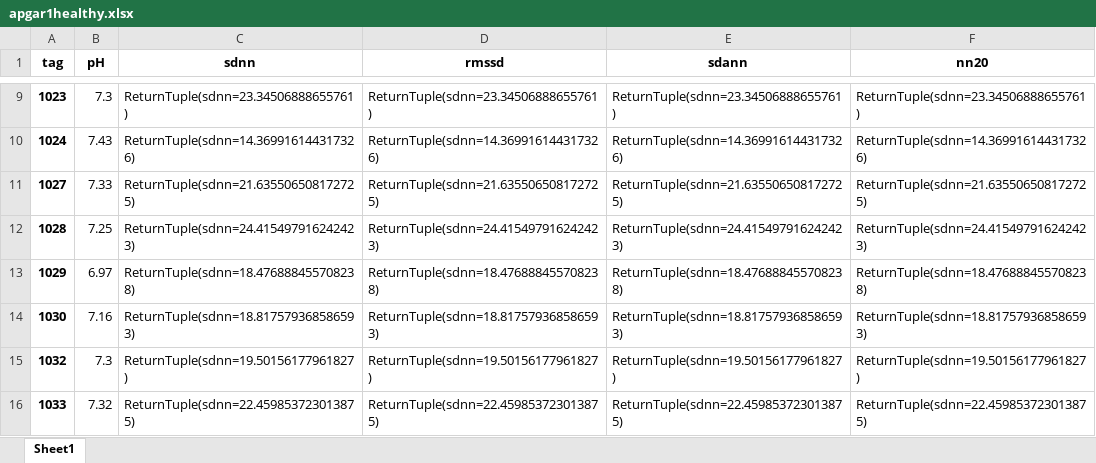
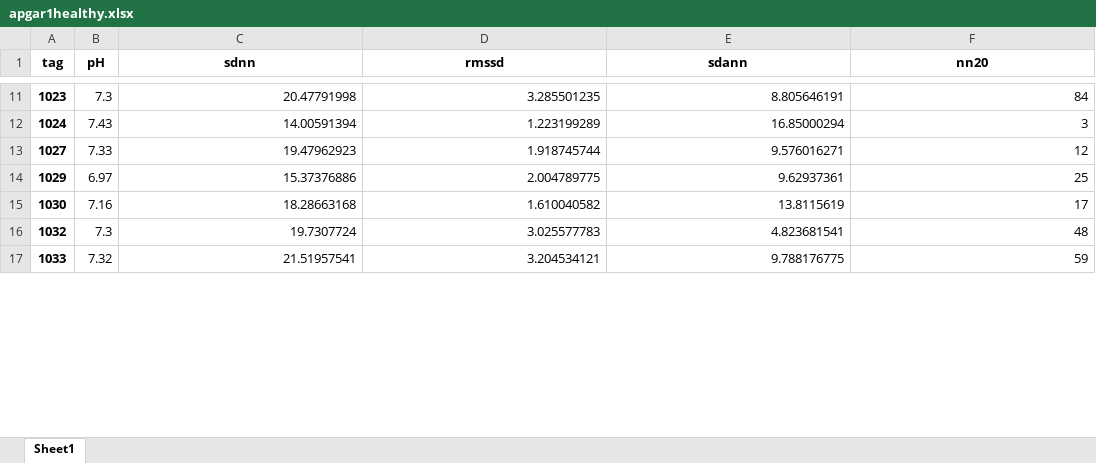
Before and after one commit to igeor/Cardiotocographic-Signal-Classification-based-on-Heart-Rate-Variability, an Excel workbook: exports/apgar1healthy.xlsx, sheet Sheet1, drawn as a sheet; only a part is shown, gaps mark what is left out; values as stored, in another font and other column widths than the file's, no borders; removed rows and columns are numbered as before the commit, all else as after; the diff covers the shown part only; the diff names each change by its address in the sheet, - before the commit and + after, or states it on an @@ line.

```diff
--- a/exports/apgar1healthy.xlsx (sheet Sheet1)
+++ b/exports/apgar1healthy.xlsx (sheet Sheet1)
-C11 (sdnn): ReturnTuple(sdnn=23.34506888655761)
+C11 (sdnn): 20.47791998
-D11 (rmssd): ReturnTuple(sdnn=23.34506888655761)
+D11 (rmssd): 3.285501235
-E11 (sdann): ReturnTuple(sdnn=23.34506888655761)
+E11 (sdann): 8.805646191
-F11 (nn20): ReturnTuple(sdnn=23.34506888655761)
+F11 (nn20): 84
-C12 (sdnn): ReturnTuple(sdnn=14.369916144317326)
+C12 (sdnn): 14.00591394
-D12 (rmssd): ReturnTuple(sdnn=14.369916144317326)
+D12 (rmssd): 1.223199289
-E12 (sdann): ReturnTuple(sdnn=14.369916144317326)
+E12 (sdann): 16.85000294
-F12 (nn20): ReturnTuple(sdnn=14.369916144317326)
+F12 (nn20): 3
-C13 (sdnn): ReturnTuple(sdnn=21.635506508172725)
+C13 (sdnn): 19.47962923
-D13 (rmssd): ReturnTuple(sdnn=21.635506508172725)
+D13 (rmssd): 1.918745744
-E13 (sdann): ReturnTuple(sdnn=21.635506508172725)
+E13 (sdann): 9.576016271
-F13 (nn20): ReturnTuple(sdnn=21.635506508172725)
+F13 (nn20): 12
-row 12: 1028 | 7.25 | ReturnTuple(sdnn=24.415497916242423) | ReturnTuple(sdnn=24.415497916242423) | ReturnTuple(sdnn=24.415497916242423) | ReturnTuple(sdnn=24.415497916242423)
-C14 (sdnn): ReturnTuple(sdnn=18.476888455708238)
+C14 (sdnn): 15.37376886
-D14 (rmssd): ReturnTuple(sdnn=18.476888455708238)
+D14 (rmssd): 2.004789775
-E14 (sdann): ReturnTuple(sdnn=18.476888455708238)
+E14 (sdann): 9.62937361
-F14 (nn20): ReturnTuple(sdnn=18.476888455708238)
+F14 (nn20): 25
-C15 (sdnn): ReturnTuple(sdnn=18.817579368586593)
+C15 (sdnn): 18.28663168
-D15 (rmssd): ReturnTuple(sdnn=18.817579368586593)
+D15 (rmssd): 1.610040582
-E15 (sdann): ReturnTuple(sdnn=18.817579368586593)
+E15 (sdann): 13.8115619
-F15 (nn20): ReturnTuple(sdnn=18.817579368586593)
+F15 (nn20): 17
-C16 (sdnn): ReturnTuple(sdnn=19.50156177961827)
+C16 (sdnn): 19.7307724
-D16 (rmssd): ReturnTuple(sdnn=19.50156177961827)
+D16 (rmssd): 3.025577783
-E16 (sdann): ReturnTuple(sdnn=19.50156177961827)
+E16 (sdann): 4.823681541
-F16 (nn20): ReturnTuple(sdnn=19.50156177961827)
+F16 (nn20): 48
-C17 (sdnn): ReturnTuple(sdnn=22.459853723013875)
+C17 (sdnn): 21.51957541
-D17 (rmssd): ReturnTuple(sdnn=22.459853723013875)
+D17 (rmssd): 3.204534121
-E17 (sdann): ReturnTuple(sdnn=22.459853723013875)
+E17 (sdann): 9.788176775
-F17 (nn20): ReturnTuple(sdnn=22.459853723013875)
+F17 (nn20): 59
```
Also changed, not shown: 39 added rows, 5 removed rows and 776 edited cells elsewhere in this sheet, apgar1healthy.xlsx, apgar1unhealthy.xlsx, 8 other files.
